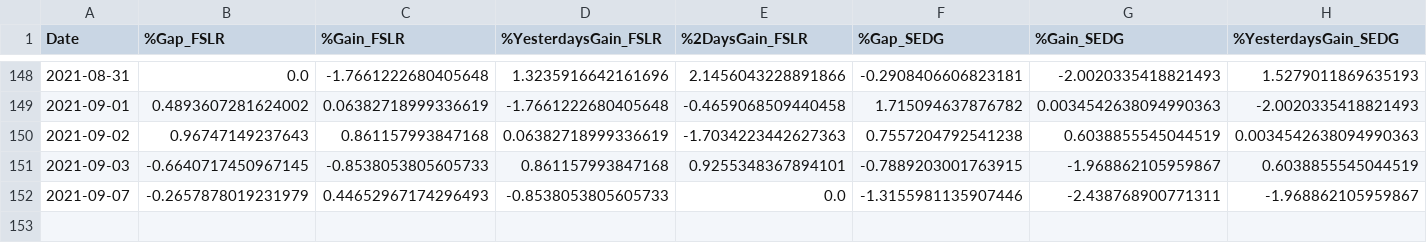
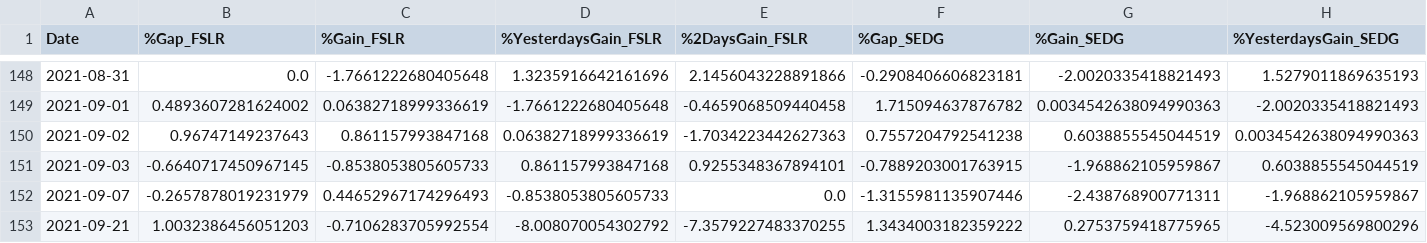
Before and after one commit to olegDk/after_hours_trading, a CSV file: analytics/modeling/sectors/RenewableEnergy/datasets/data_RenewableEnergy.csv, drawn as a sheet; only a part is shown, gaps mark what is left out; rows hold the shown columns only; the diff names each change by its address in the sheet, - before the commit and + after, or states it on an @@ line.

```diff
--- a/analytics/modeling/sectors/RenewableEnergy/datasets/data_RenewableEnergy.csv
+++ b/analytics/modeling/sectors/RenewableEnergy/datasets/data_RenewableEnergy.csv
+row 153: 2021-09-21 | 1.0032386456051203 | -0.7106283705992554 | -8.008070054302792 | -7.3579227483370255 | 1.3434003182359222 | 0.2753759418775965 | -4.523009569800296
```
Also changed, not shown: analytics/modeling/sectors/China/datasets/data_China.csv, 22 other files.
